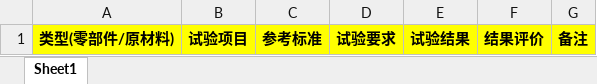
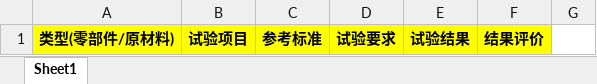
Before and after one commit to zjz0924/cqc-car, an Excel workbook: cqc-support/src/main/webapp/resources/template/型式试验结果.xlsx, sheet Sheet1, drawn as a sheet; values as stored, in another font and other column widths than the file's, no borders; the diff names each change by its address in the sheet, - before the commit and + after, or states it on an @@ line.

```diff
--- a/cqc-support/src/main/webapp/resources/template/型式试验结果.xlsx (sheet Sheet1)
+++ b/cqc-support/src/main/webapp/resources/template/型式试验结果.xlsx (sheet Sheet1)
-G1: 备注
+G1: (empty)
-G1 fill: #FFFF00
+G1 fill: none
```
Also changed, not shown: 46 other files.
